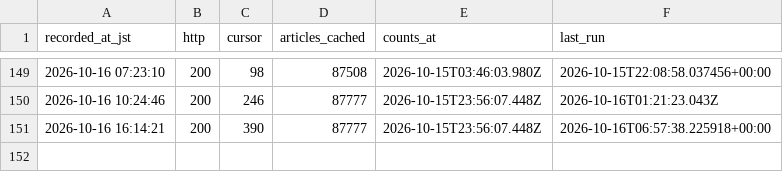
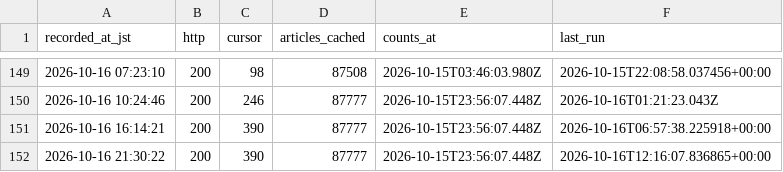
Before and after one commit to south0120/substack-portal, a CSV file: reports/cursor_hourly.csv, drawn as a sheet; only a part is shown, gaps mark what is left out.

```diff
--- a/reports/cursor_hourly.csv
+++ b/reports/cursor_hourly.csv
@@ -151 +151,2 @@ recorded_at_jst,http,cursor,articles_cached,counts_at,last_run
 2026-10-16 16:14:21,200,390,87777,2026-10-15T23:56:07.448Z,2026-10-16T06:57:38.225918+00:00
+2026-10-16 21:30:22,200,390,87777,2026-10-15T23:56:07.448Z,2026-10-16T12:16:07.836865+00:00
```
